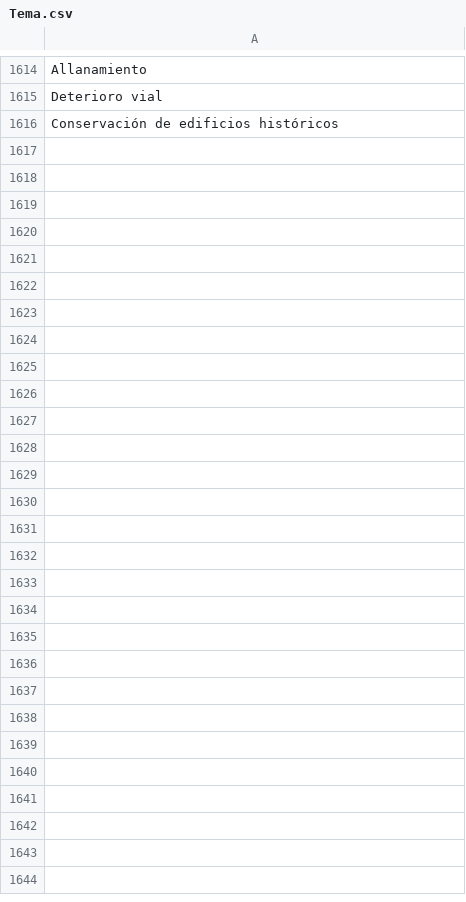
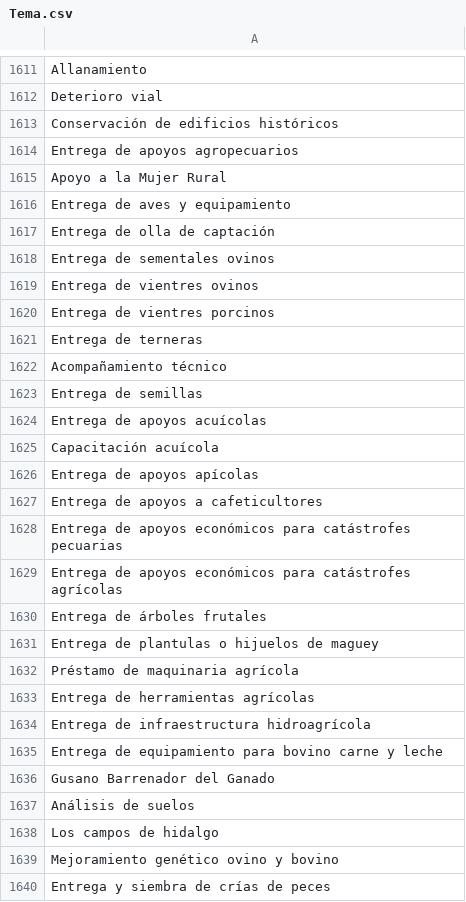
Before and after one commit to thelonious9/Enlaces, a CSV file: Tema.csv, drawn as a sheet; only a part is shown, gaps mark what is left out; the diff covers the shown part only; the diff names each change by its address in the sheet, - before the commit and + after, or states it on an @@ line.

Commit message:
Temas personalizados Saderh

```diff
--- a/Tema.csv
+++ b/Tema.csv
+row 1614: Entrega de apoyos agropecuarios
+row 1615: Apoyo a la Mujer Rural
+row 1616: Entrega de aves y equipamiento
+row 1617: Entrega de olla de captación
+row 1618: Entrega de sementales ovinos
+row 1619: Entrega de vientres ovinos
+row 1620: Entrega de vientres porcinos
+row 1621: Entrega de terneras
+row 1622: Acompañamiento técnico
+row 1623: Entrega de semillas
+row 1624: Entrega de apoyos acuícolas
+row 1625: Capacitación acuícola
+row 1626: Entrega de apoyos apícolas
+row 1627: Entrega de apoyos a cafeticultores
+row 1628: Entrega de apoyos económicos para catástrofes pecuarias
+row 1629: Entrega de apoyos económicos para catástrofes agrícolas
+row 1630: Entrega de árboles frutales
+row 1631: Entrega de plantulas o hijuelos de maguey
+row 1632: Préstamo de maquinaria agrícola
+row 1633: Entrega de herramientas agrícolas
+row 1634: Entrega de infraestructura hidroagrícola
+row 1635: Entrega de equipamiento para bovino carne y leche
+row 1636: Gusano Barrenador del Ganado
+row 1637: Análisis de suelos
+row 1638: Los campos de hidalgo
+row 1639: Mejoramiento genético ovino y bovino
+row 1640: Entrega y siembra de crías de peces
```
Also changed, not shown: 3 removed rows elsewhere in this file.
